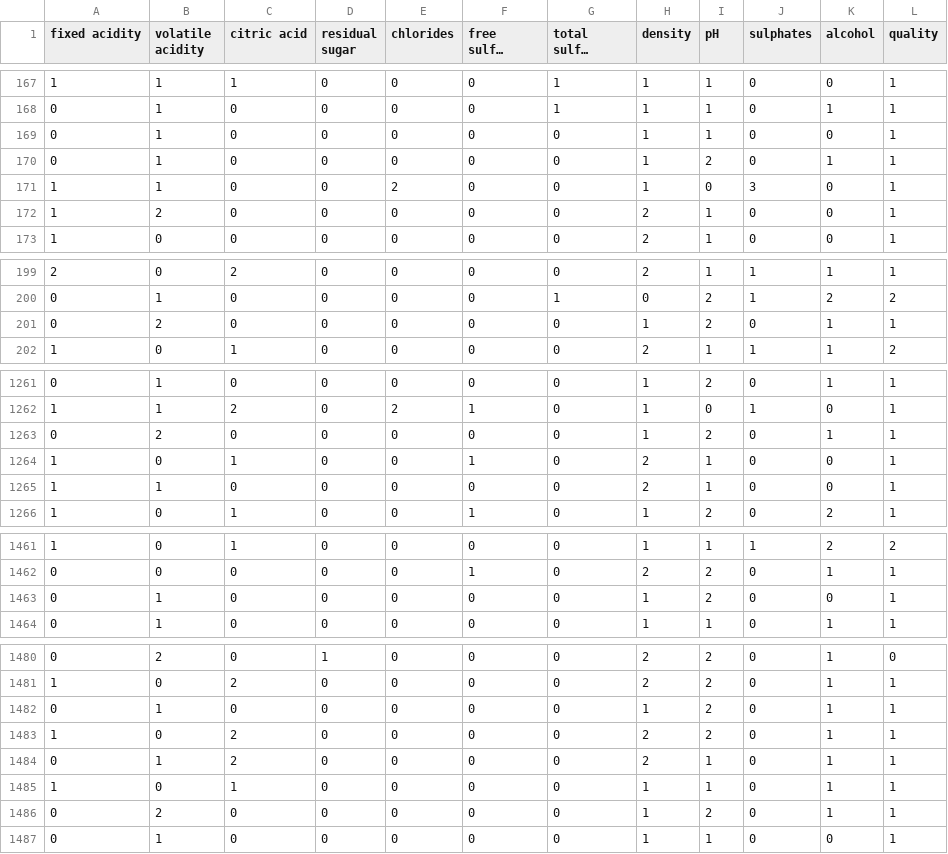
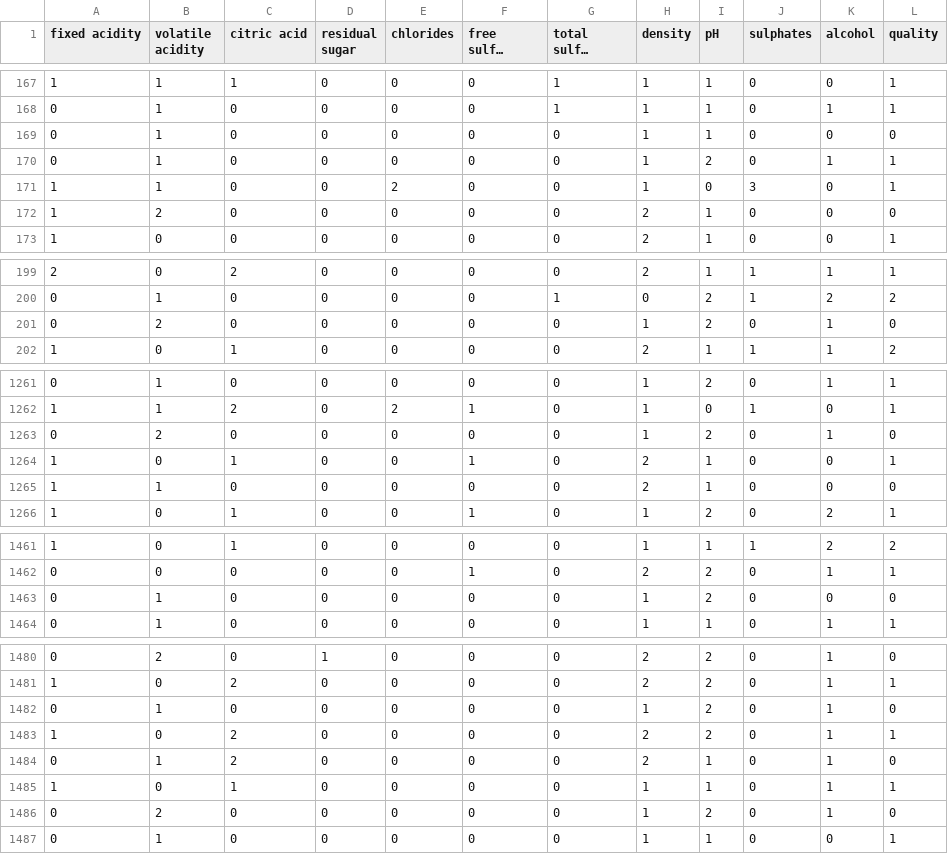
Before and after one commit to thealphadollar/CS60050-ML-Assignments, a CSV file: Assignment_2/data/dataset_B.csv, drawn as a sheet; only a part is shown, gaps mark what is left out; long unchanged cells end in …; removed rows and columns are numbered as before the commit, all else as after; the diff covers the shown part only; the diff names each change by its address in the sheet, - before the commit and + after, or states it on an @@ line.

```diff
--- a/Assignment_2/data/dataset_B.csv
+++ b/Assignment_2/data/dataset_B.csv
-L169 (quality): 1
+L169 (quality): 0
-L172 (quality): 1
+L172 (quality): 0
-row 201: 0 | 2 | 0 | 0 | 0 | 0 | 0 | 1 | 2 | 0 | 1 | 1
+row 201: 0 | 2 | 0 | 0 | 0 | 0 | 0 | 1 | 2 | 0 | 1 | 0
-row 1263: 0 | 2 | 0 | 0 | 0 | 0 | 0 | 1 | 2 | 0 | 1 | 1
+row 1263: 0 | 2 | 0 | 0 | 0 | 0 | 0 | 1 | 2 | 0 | 1 | 0
-L1265 (quality): 1
+L1265 (quality): 0
-row 1463: 0 | 1 | 0 | 0 | 0 | 0 | 0 | 1 | 2 | 0 | 0 | 1
+row 1463: 0 | 1 | 0 | 0 | 0 | 0 | 0 | 1 | 2 | 0 | 0 | 0
-L1482 (quality): 1
+L1482 (quality): 0
-L1484 (quality): 1
+L1484 (quality): 0
-row 1486: 0 | 2 | 0 | 0 | 0 | 0 | 0 | 1 | 2 | 0 | 1 | 1
+row 1486: 0 | 2 | 0 | 0 | 0 | 0 | 0 | 1 | 2 | 0 | 1 | 0
```
Also changed, not shown: 44 edited cells elsewhere in this file, 6 other files.
